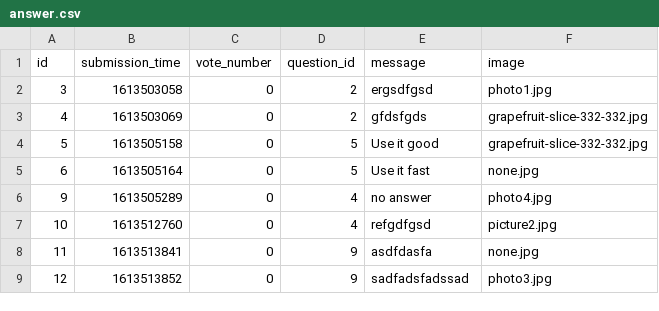
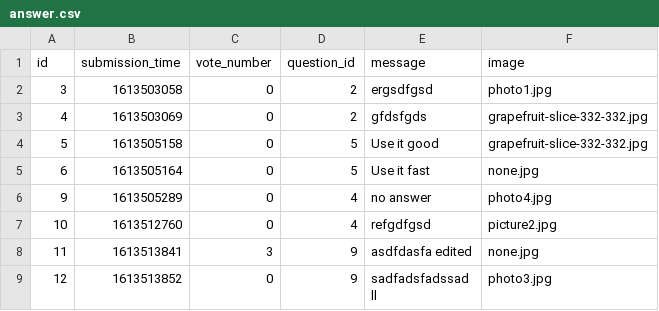
Before and after one commit to ddeer1109/AskMate-python-flask, a CSV file: sample_data/answer.csv, drawn as a sheet.

```diff
--- a/sample_data/answer.csv
+++ b/sample_data/answer.csv
@@ -7,3 +7,7 @@ id,submission_time,vote_number,question_id,message,image
 10,1613512760,0,4,refgdfgsd,picture2.jpg
-11,1613513841,0,9,asdfdasfa,none.jpg
-12,1613513852,0,9,sadfadsfadssad,photo3.jpg
+11,1613513841,3,9,asdfdasfa edited,none.jpg
+12,1613513852,0,9,"sadfadsfadssad
+
+
+
+ll",photo3.jpg
```
Also changed, not shown: sample_data/question.csv, 7 other files.
